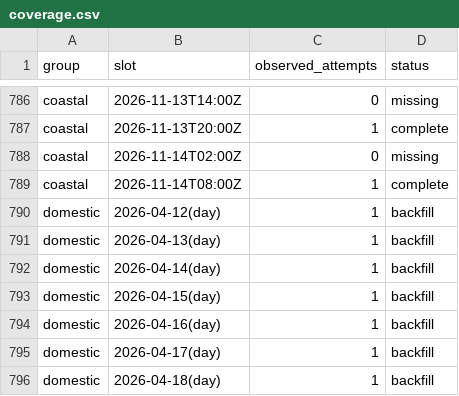
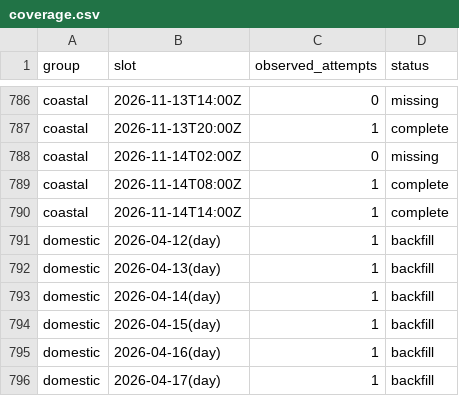
Before and after one commit to jacob7choi-xyz/fli-tracker, a CSV file: coverage.csv, drawn as a sheet; only a part is shown, gaps mark what is left out; the shorter side is filled out with more unchanged rows; the diff names each change by its address in the sheet, - before the commit and + after, or states it on an @@ line.

```diff
--- a/coverage.csv
+++ b/coverage.csv
+row 790: coastal | 2026-11-14T14:00Z | 1 | complete
```
Also changed, not shown: 1 other file.
